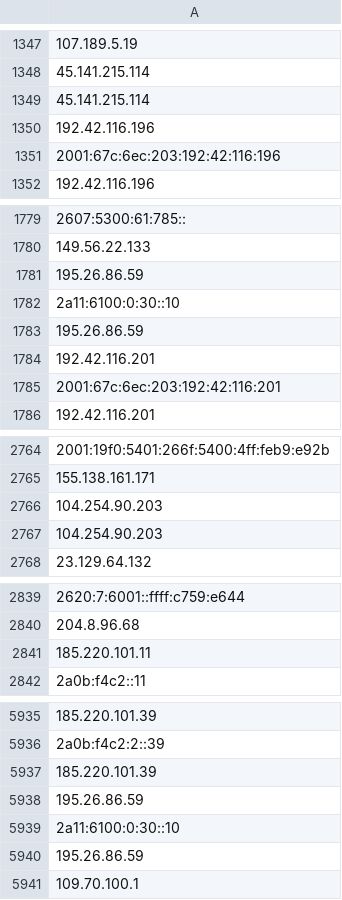
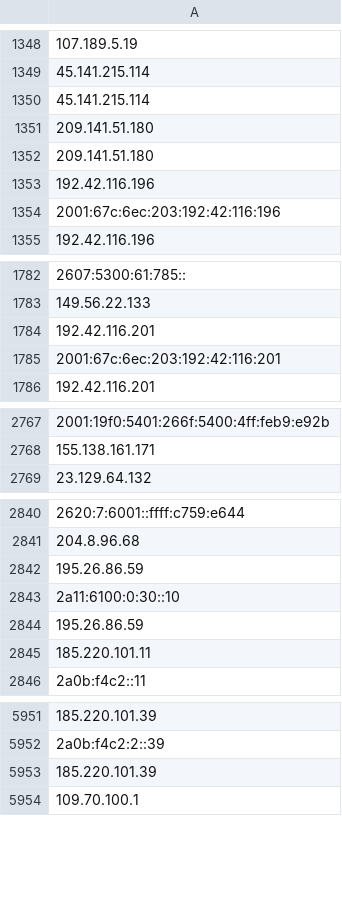
Before and after one commit to onlyforbakup/awesome-lists, a CSV file: Lists/TOR/only_tor_exit_nodes_IP_list.csv, drawn as a sheet; only a part is shown, gaps mark what is left out; removed rows and columns are numbered as before the commit, all else as after; the diff covers the shown part only; the diff names each change by its address in the sheet, - before the commit and + after, or states it on an @@ line.

```diff
--- a/Lists/TOR/only_tor_exit_nodes_IP_list.csv
+++ b/Lists/TOR/only_tor_exit_nodes_IP_list.csv
+row 1351: 209.141.51.180
+row 1352: 209.141.51.180
-row 2766: 104.254.90.203
-row 2767: 104.254.90.203
-row 1781: 195.26.86.59
+row 2842: 195.26.86.59
-row 1782: 2a11:6100:0:30::10
+row 2843: 2a11:6100:0:30::10
-row 1783: 195.26.86.59
+row 2844: 195.26.86.59
-row 5938: 195.26.86.59
-row 5939: 2a11:6100:0:30::10
-row 5940: 195.26.86.59
```
Also changed, not shown: 16 added rows and 1 edited cell elsewhere in this file, Lists/TOR/only_tor_guard_nodes_IP_list.csv, 2 other files.
